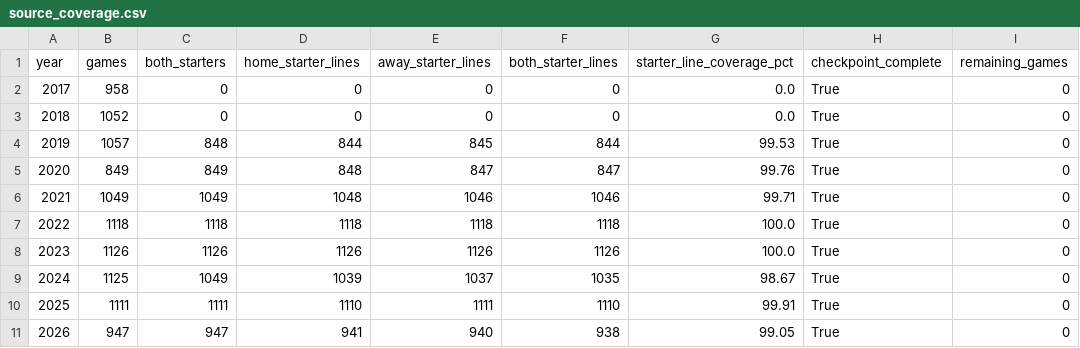
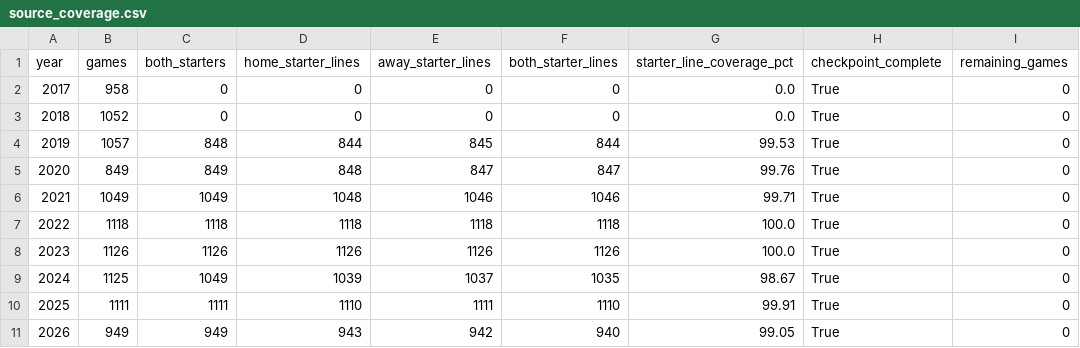
Before and after one commit to sasasotaro1202-star/Baseball, a CSV file: data/source_coverage.csv, drawn as a sheet.

```diff
--- a/data/source_coverage.csv
+++ b/data/source_coverage.csv
@@ -10,2 +10,2 @@ year,games,both_starters,home_starter_lines,away_starter_lines,both_starter_line
 2025,1111,1111,1110,1111,1110,99.91,True,0
-2026,947,947,941,940,938,99.05,True,0
+2026,949,949,943,942,940,99.05,True,0
```
Also changed, not shown: data/checkpoints/2026_game_enrichment.csv, data/npb_games/2026_multi_source_pbp.csv, 11 other files.
